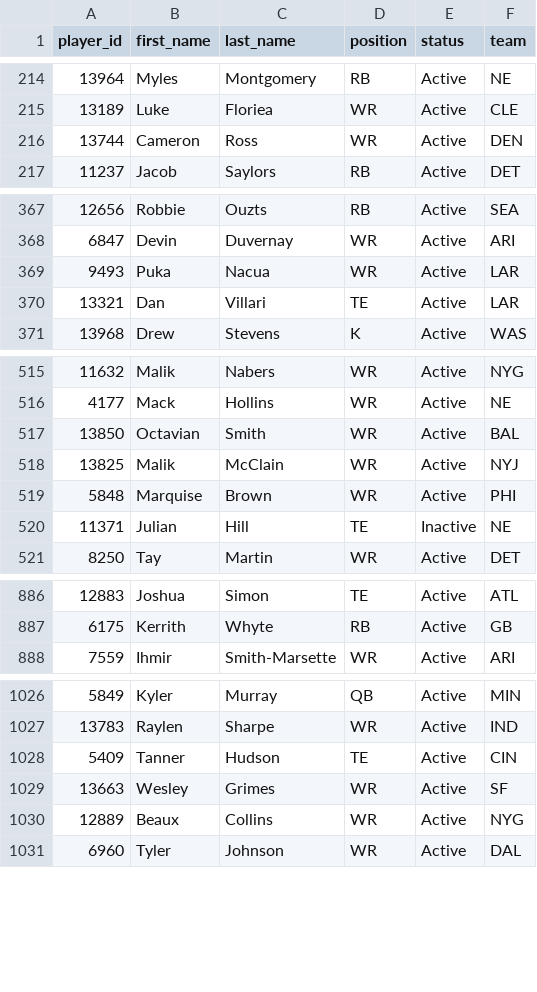
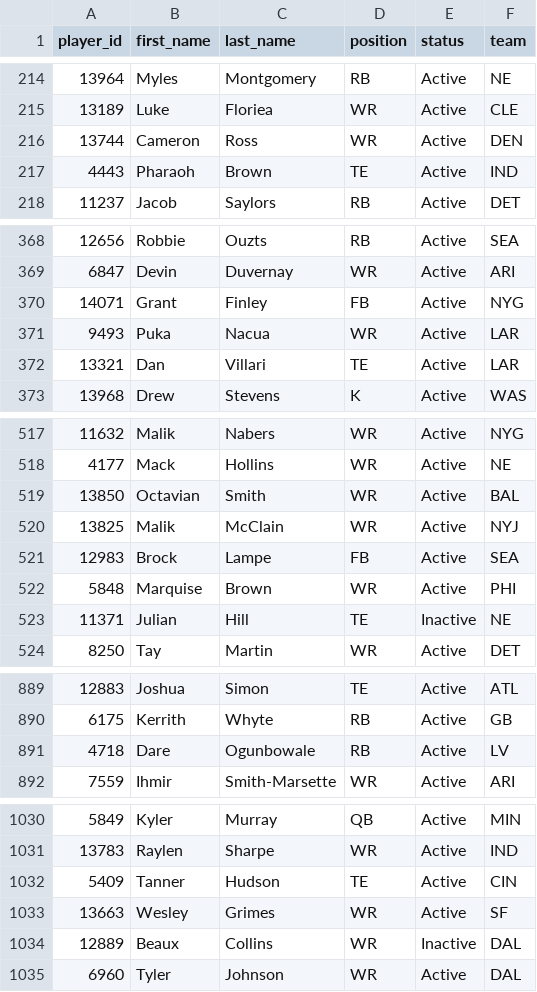
Before and after one commit to wrightc214-PBI/NCAA180-Sleeper, a CSV file: data/Players.csv, drawn as a sheet; only a part is shown, gaps mark what is left out; addresses are those after the commit; the diff covers the shown part only; the diff names each change by its address in the sheet, - before the commit and + after, or states it on an @@ line.

```diff
--- a/data/Players.csv
+++ b/data/Players.csv
+row 217: 4443 | Pharaoh | Brown | TE | Active | IND
+row 370: 14071 | Grant | Finley | FB | Active | NYG
+row 521: 12983 | Brock | Lampe | FB | Active | SEA
+row 891: 4718 | Dare | Ogunbowale | RB | Active | LV
-E1034 (status): Active
+E1034 (status): Inactive
-F1034 (team): NYG
+F1034 (team): DAL
```
Also changed, not shown: 3 edited cells elsewhere in this file, data/DraftPicks_AllYears.csv, data/Rosters_Current.csv, 2 other files.
